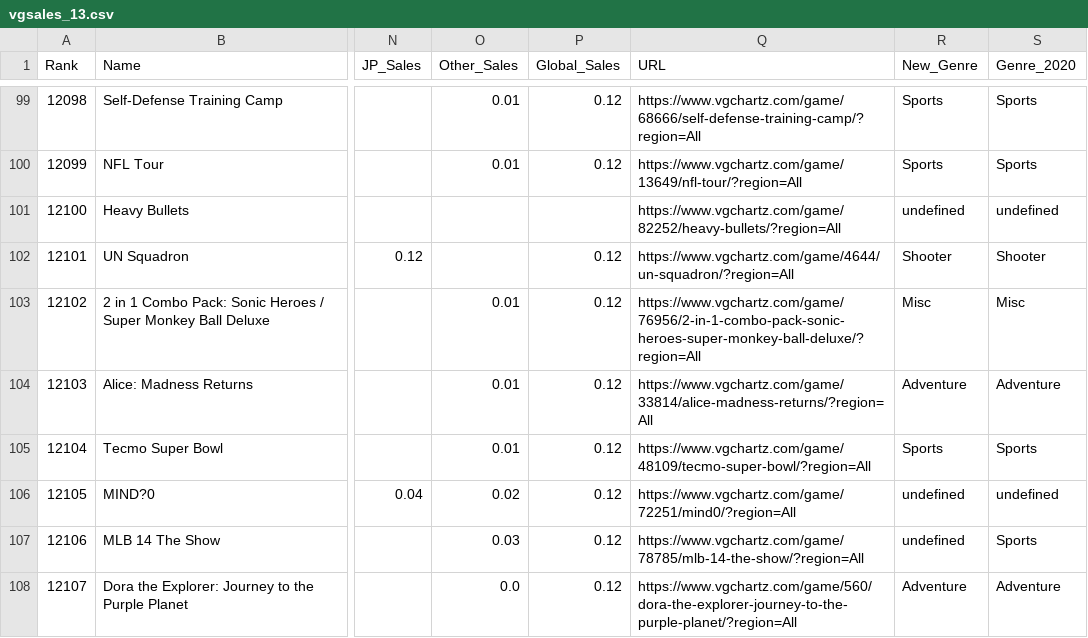
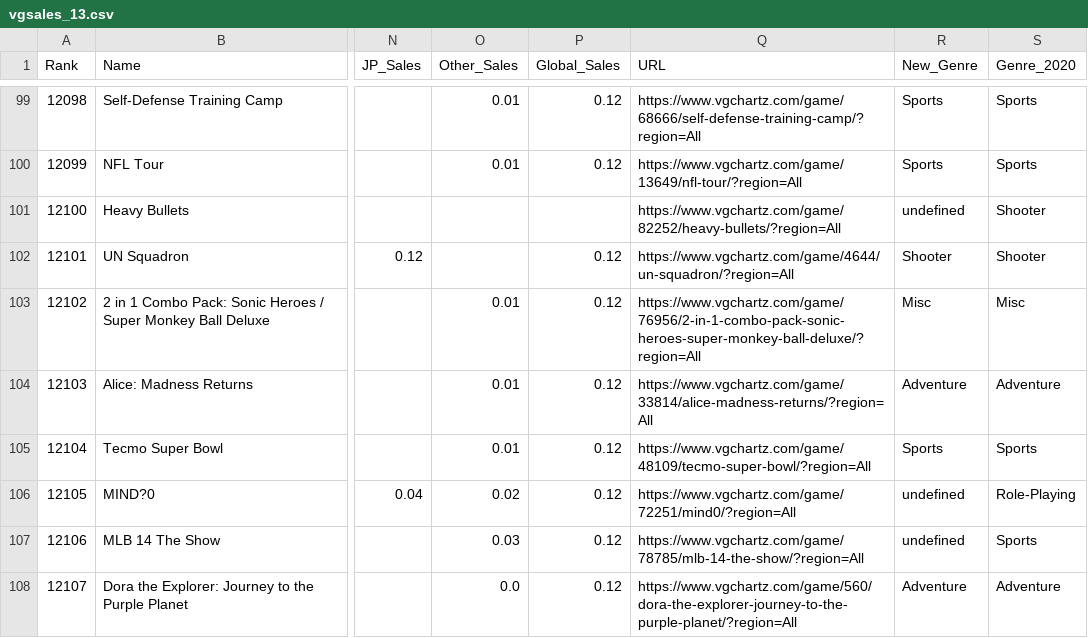
Before and after one commit to sayuen0/vggames-scraping, a CSV file: data/genre_2020_filled/20201003-012640/vgsales_13.csv, drawn as a sheet; only a part is shown, gaps mark what is left out; the diff covers the shown part only; the diff names each change by its address in the sheet, - before the commit and + after, or states it on an @@ line.

```diff
--- a/data/genre_2020_filled/20201003-012640/vgsales_13.csv
+++ b/data/genre_2020_filled/20201003-012640/vgsales_13.csv
-S101 (Genre_2020): undefined
+S101 (Genre_2020): Shooter
-S106 (Genre_2020): undefined
+S106 (Genre_2020): Role-Playing
```
Also changed, not shown: 9 edited cells elsewhere in this file, data/genre_2020_filled/20201003-012640/vgsales_12.csv, 2 other files.
